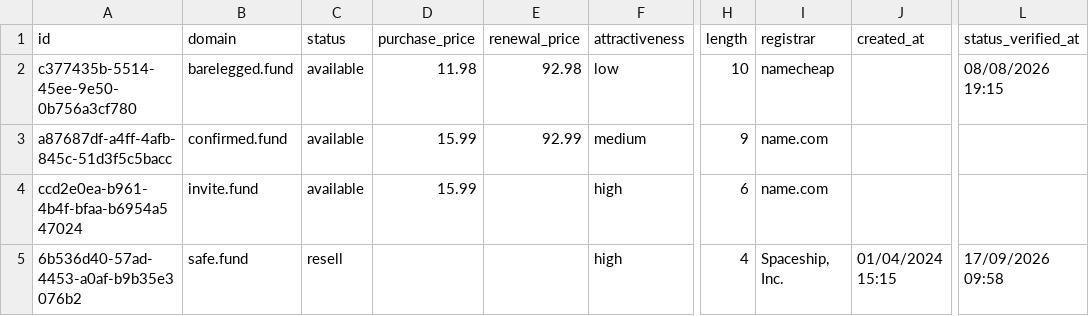
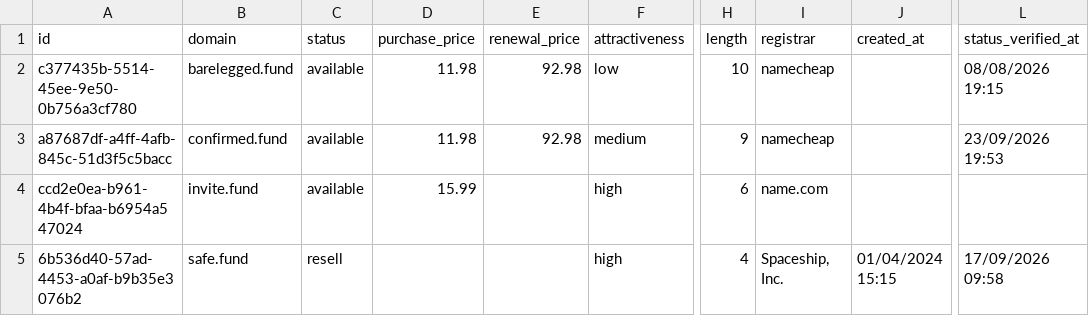
Before and after one commit to UniqueDomains/fund-oneword-domains, a CSV file: fund.csv, drawn as a sheet; only a part is shown, gaps mark what is left out; the diff covers the shown part only; the diff names each change by its address in the sheet, - before the commit and + after, or states it on an @@ line.

Commit message:
Domains update

```diff
--- a/fund.csv
+++ b/fund.csv
-D3 (purchase_price): 15.99
+D3 (purchase_price): 11.98
-E3 (renewal_price): 92.99
+E3 (renewal_price): 92.98
-I3 (registrar): name.com
+I3 (registrar): namecheap
-L3 (status_verified_at): (empty)
+L3 (status_verified_at): 23/09/2026 19:53
```
Also changed, not shown: 1 added row, 1 removed row and 128 edited cells elsewhere in this file, 4 other files.
